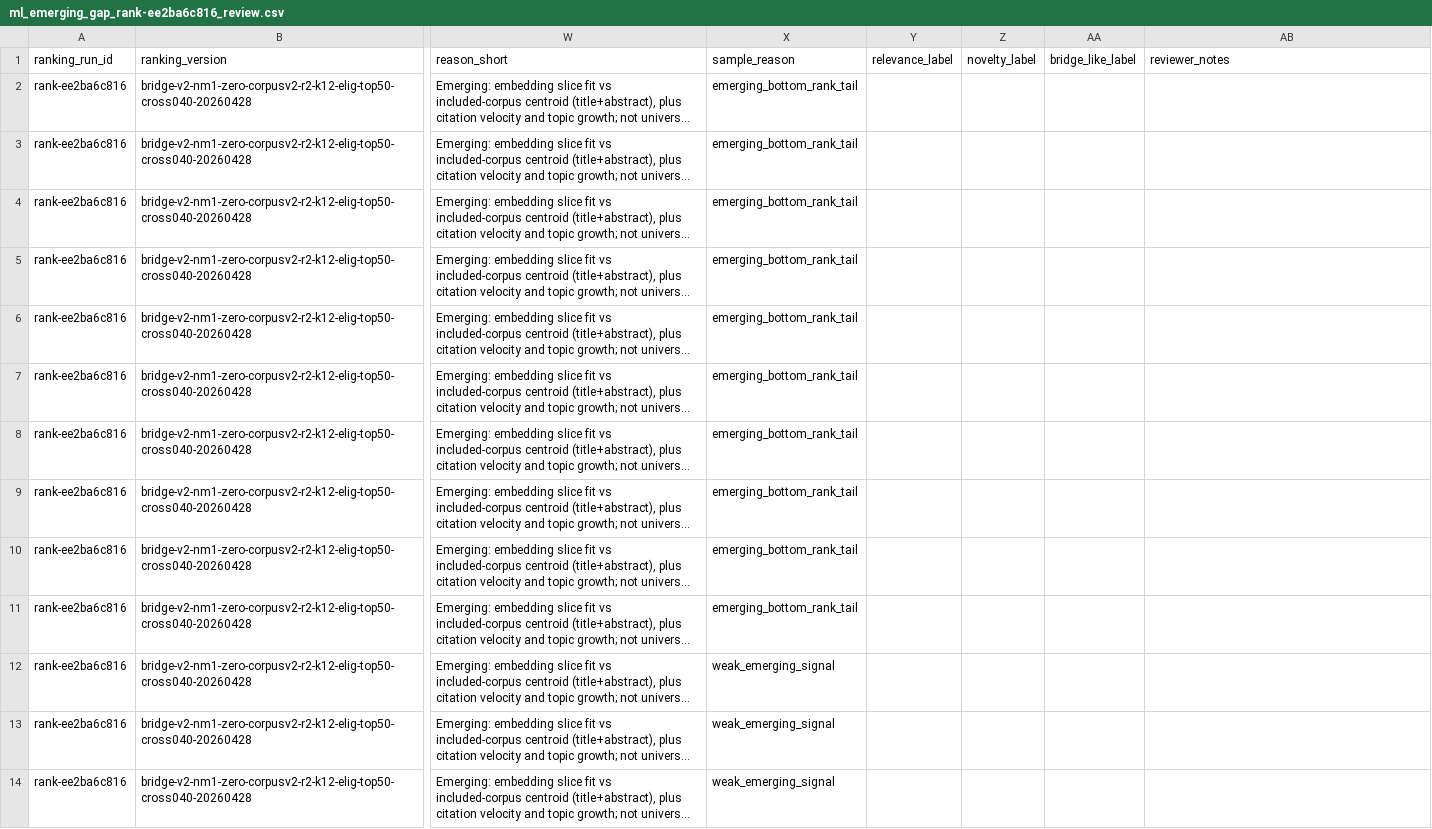
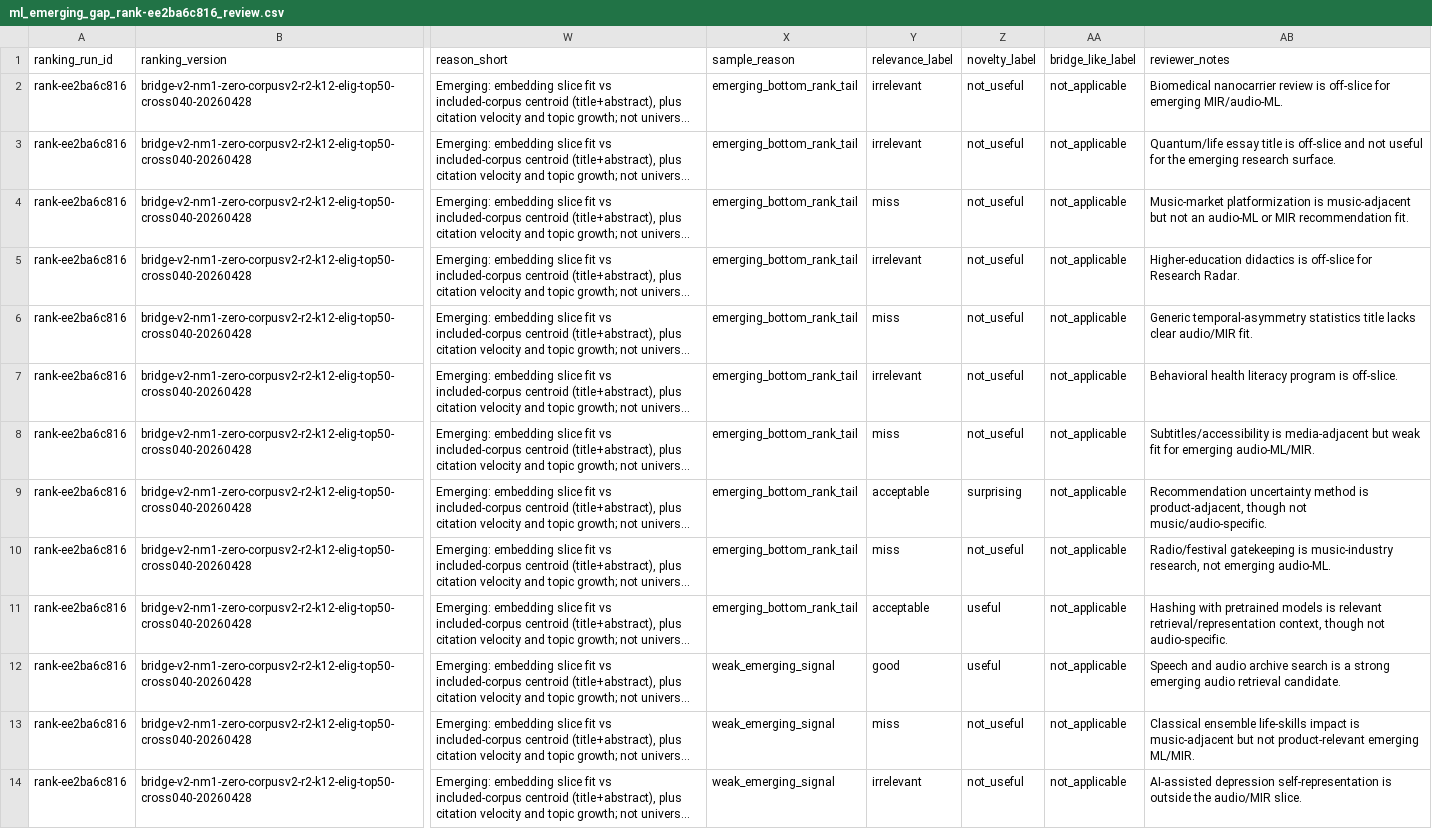
Before and after one commit to mmaitland300/Research-Radar, a CSV file: docs/audit/manual-review/ml_emerging_gap_rank-ee2ba6c816_review.csv, drawn as a sheet; only a part is shown, gaps mark what is left out; long unchanged cells end in …; the diff covers the shown part only; the diff names each change by its address in the sheet, - before the commit and + after, or states it on an @@ line.

Commit message:
docs(eval): label emerging gap worksheet

```diff
--- a/docs/audit/manual-review/ml_emerging_gap_rank-ee2ba6c816_review.csv
+++ b/docs/audit/manual-review/ml_emerging_gap_rank-ee2ba6c816_review.csv
-Y2:Y3 (relevance_label): (empty)
+Y2:Y3 (relevance_label): irrelevant
-Z2:Z8 (novelty_label): (empty)
+Z2:Z8 (novelty_label): not_useful
-AA2:AA14 (bridge_like_label): (empty)
+AA2:AA14 (bridge_like_label): not_applicable
-AB2 (reviewer_notes): (empty)
+AB2 (reviewer_notes): Biomedical nanocarrier review is off-slice for emerging MIR/audio-ML.
-AB3 (reviewer_notes): (empty)
+AB3 (reviewer_notes): Quantum/life essay title is off-slice and not useful for the emerging research surface.
-Y4 (relevance_label): (empty)
+Y4 (relevance_label): miss
-AB4 (reviewer_notes): (empty)
+AB4 (reviewer_notes): Music-market platformization is music-adjacent but not an audio-ML or MIR recommendation fit.
-Y5 (relevance_label): (empty)
+Y5 (relevance_label): irrelevant
-AB5 (reviewer_notes): (empty)
+AB5 (reviewer_notes): Higher-education didactics is off-slice for Research Radar.
-Y6 (relevance_label): (empty)
+Y6 (relevance_label): miss
-AB6 (reviewer_notes): (empty)
+AB6 (reviewer_notes): Generic temporal-asymmetry statistics title lacks clear audio/MIR fit.
-Y7 (relevance_label): (empty)
+Y7 (relevance_label): irrelevant
-AB7 (reviewer_notes): (empty)
+AB7 (reviewer_notes): Behavioral health literacy program is off-slice.
-Y8 (relevance_label): (empty)
+Y8 (relevance_label): miss
-AB8 (reviewer_notes): (empty)
+AB8 (reviewer_notes): Subtitles/accessibility is media-adjacent but weak fit for emerging audio-ML/MIR.
-Y9 (relevance_label): (empty)
+Y9 (relevance_label): acceptable
-Z9 (novelty_label): (empty)
+Z9 (novelty_label): surprising
-AB9 (reviewer_notes): (empty)
+AB9 (reviewer_notes): Recommendation uncertainty method is product-adjacent, though not music/audio-specific.
-Y10 (relevance_label): (empty)
+Y10 (relevance_label): miss
-Z10 (novelty_label): (empty)
+Z10 (novelty_label): not_useful
-AB10 (reviewer_notes): (empty)
+AB10 (reviewer_notes): Radio/festival gatekeeping is music-industry research, not emerging audio-ML.
-Y11 (relevance_label): (empty)
+Y11 (relevance_label): acceptable
-Z11:Z12 (novelty_label): (empty)
+Z11:Z12 (novelty_label): useful
-AB11 (reviewer_notes): (empty)
+AB11 (reviewer_notes): Hashing with pretrained models is relevant retrieval/representation context, though not audio-specific.
-Y12 (relevance_label): (empty)
+Y12 (relevance_label): good
-AB12 (reviewer_notes): (empty)
+AB12 (reviewer_notes): Speech and audio archive search is a strong emerging audio retrieval candidate.
-Y13 (relevance_label): (empty)
+Y13 (relevance_label): miss
-Z13:Z14 (novelty_label): (empty)
+Z13:Z14 (novelty_label): not_useful
-AB13 (reviewer_notes): (empty)
+AB13 (reviewer_notes): Classical ensemble life-skills impact is music-adjacent but not product-relevant emerging ML/MIR.
-Y14 (relevance_label): (empty)
+Y14 (relevance_label): irrelevant
-AB14 (reviewer_notes): (empty)
+AB14 (reviewer_notes): AI-assisted depression self-representation is outside the audio/MIR slice.
```
Also changed, not shown: 48 edited cells elsewhere in this file.
